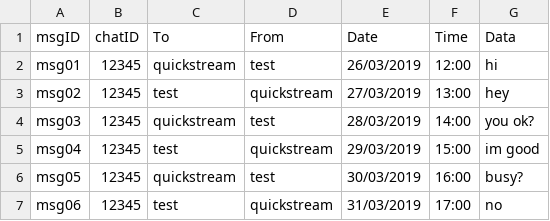
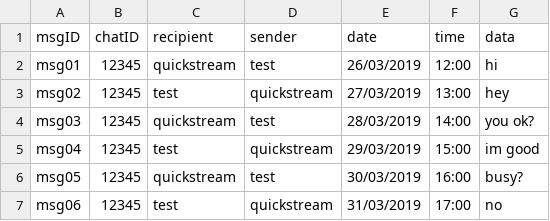
Before and after one commit to mhfarrell/final-year-project, a CSV file: code/resources/chat.csv, drawn as a sheet; only a part is shown.

```diff
--- a/code/resources/chat.csv
+++ b/code/resources/chat.csv
@@ -1,2 +1,2 @@
-msgID,chatID,To,From,Date,Time,Data
+msgID,chatID,recipient,sender,date,time,data
 msg01,12345,quickstream,test,26/03/2019,12:00,hi
```
Also changed, not shown: 4 other files.
